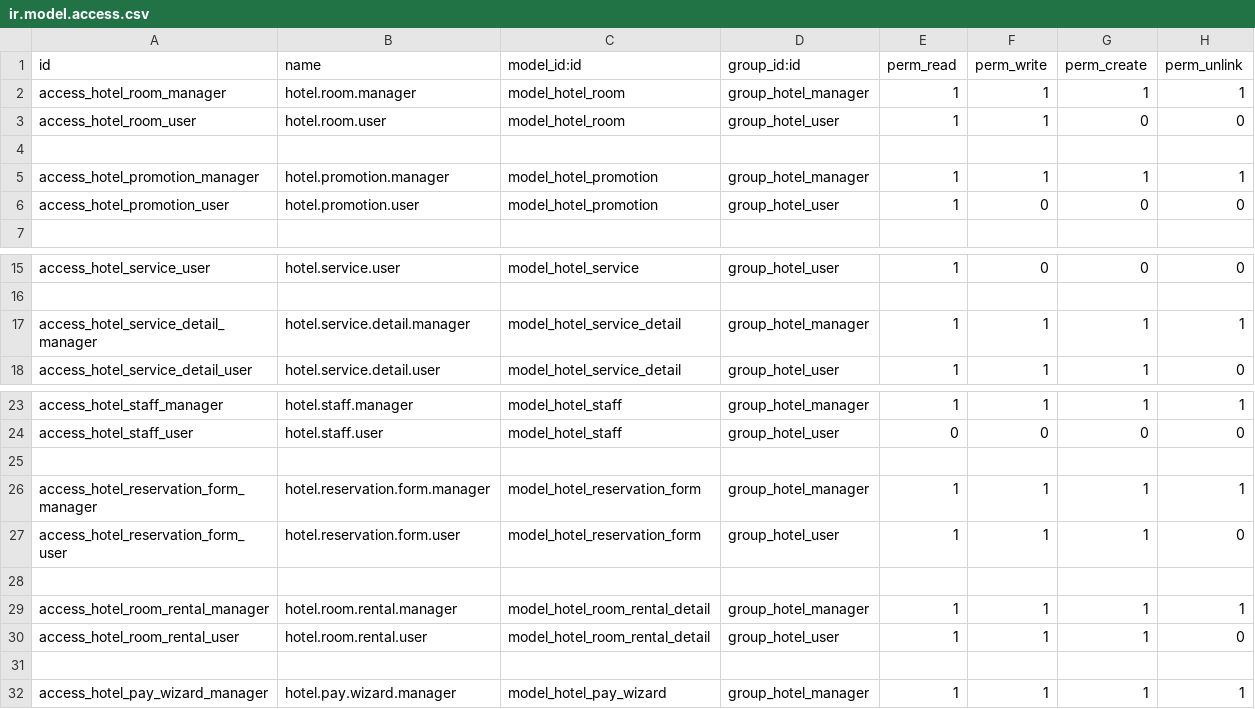
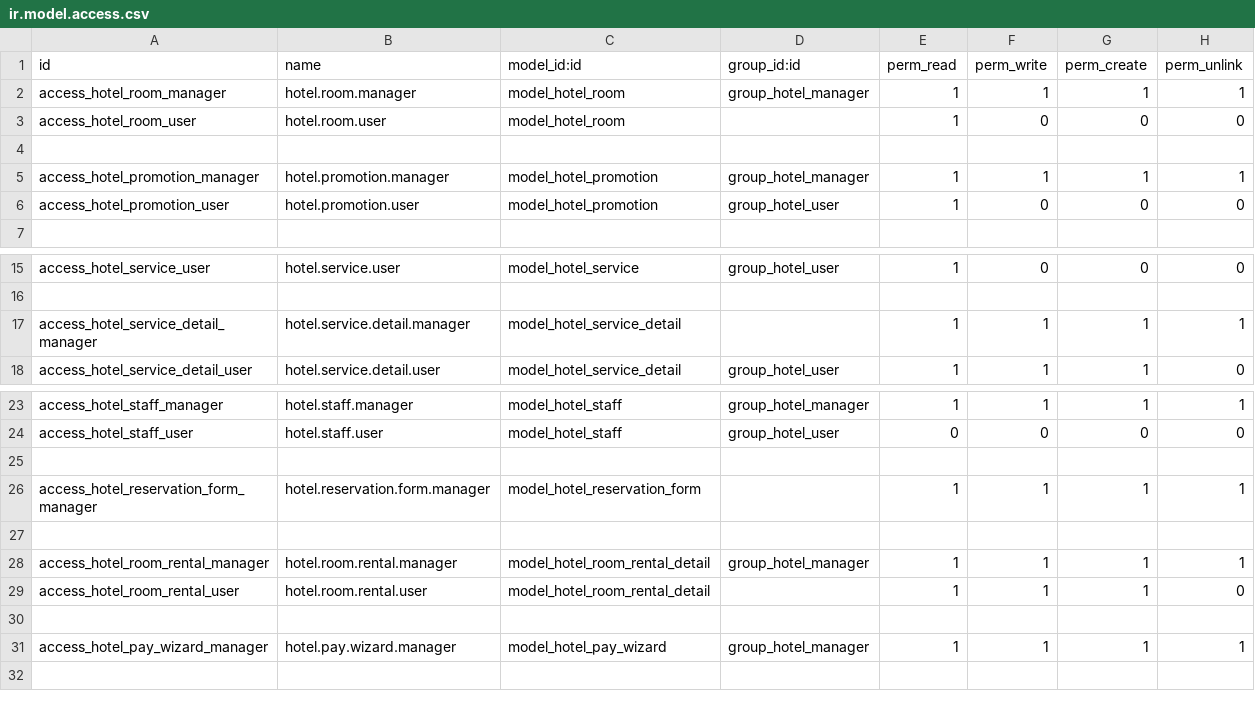
Before and after one commit to fned57/hotel, a CSV file: security/ir.model.access.csv, drawn as a sheet; only a part is shown, gaps mark what is left out.

```diff
--- a/security/ir.model.access.csv
+++ b/security/ir.model.access.csv
@@ -2,3 +2,3 @@ id,name,model_id:id,group_id:id,perm_read,perm_write,perm_create,perm_unlink
 access_hotel_room_manager,hotel.room.manager,model_hotel_room,group_hotel_manager,1,1,1,1
-access_hotel_room_user,hotel.room.user,model_hotel_room,group_hotel_user,1,1,0,0
+access_hotel_room_user,hotel.room.user,model_hotel_room,,1,0,0,0
 
@@ -16,3 +16,3 @@ access_hotel_service_user,hotel.service.user,model_hotel_service,group_hotel_use
 
-access_hotel_service_detail_manager,hotel.service.detail.manager,model_hotel_service_detail,group_hotel_manager,1,1,1,1
+access_hotel_service_detail_manager,hotel.service.detail.manager,model_hotel_service_detail,,1,1,1,1
 access_hotel_service_detail_user,hotel.service.detail.user,model_hotel_service_detail,group_hotel_user,1,1,1,0
@@ -25,7 +25,6 @@ access_hotel_staff_user,hotel.staff.user,model_hotel_staff,group_hotel_user,0,0,
 
-access_hotel_reservation_form_manager,hotel.reservation.form.manager,model_hotel_reservation_form,group_hotel_manager,1,1,1,1
-access_hotel_reservation_form_user,hotel.reservation.form.user,model_hotel_reservation_form,group_hotel_user,1,1,1,0
+access_hotel_reservation_form_manager,hotel.reservation.form.manager,model_hotel_reservation_form,,1,1,1,1
 
 access_hotel_room_rental_manager,hotel.room.rental.manager,model_hotel_room_rental_detail,group_hotel_manager,1,1,1,1
-access_hotel_room_rental_user,hotel.room.rental.user,model_hotel_room_rental_detail,group_hotel_user,1,1,1,0
+access_hotel_room_rental_user,hotel.room.rental.user,model_hotel_room_rental_detail,,1,1,1,0
 
```
Also changed, not shown: 13 other files.
